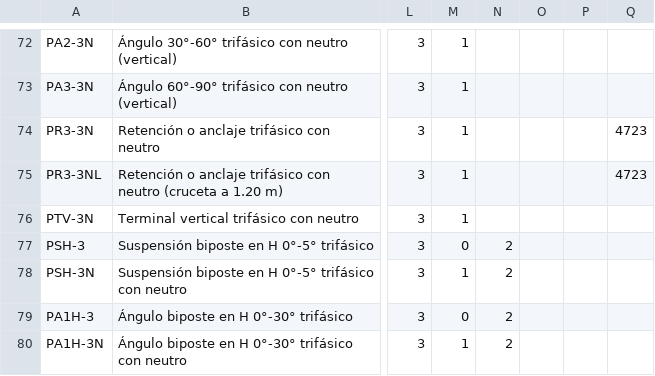
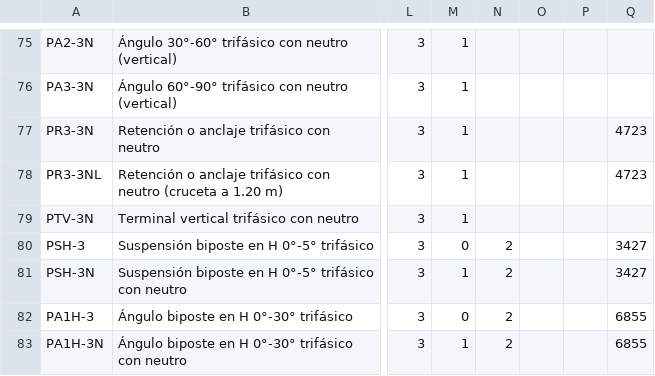
Before and after one commit to gaelrenzo/suite-electrica, a CSV file: data/plantillas/armados.csv, drawn as a sheet; only a part is shown, gaps mark what is left out; addresses are those after the commit; the diff covers the shown part only; the diff names each change by its address in the sheet, - before the commit and + after, or states it on an @@ line.

```diff
--- a/data/plantillas/armados.csv
+++ b/data/plantillas/armados.csv
-Q80:Q81: (empty)
+Q80:Q81: 3427
-Q82:Q83: (empty)
+Q82:Q83: 6855
```
Also changed, not shown: 4 added rows, 1 removed row and 3 edited cells elsewhere in this file, 2 other files.
